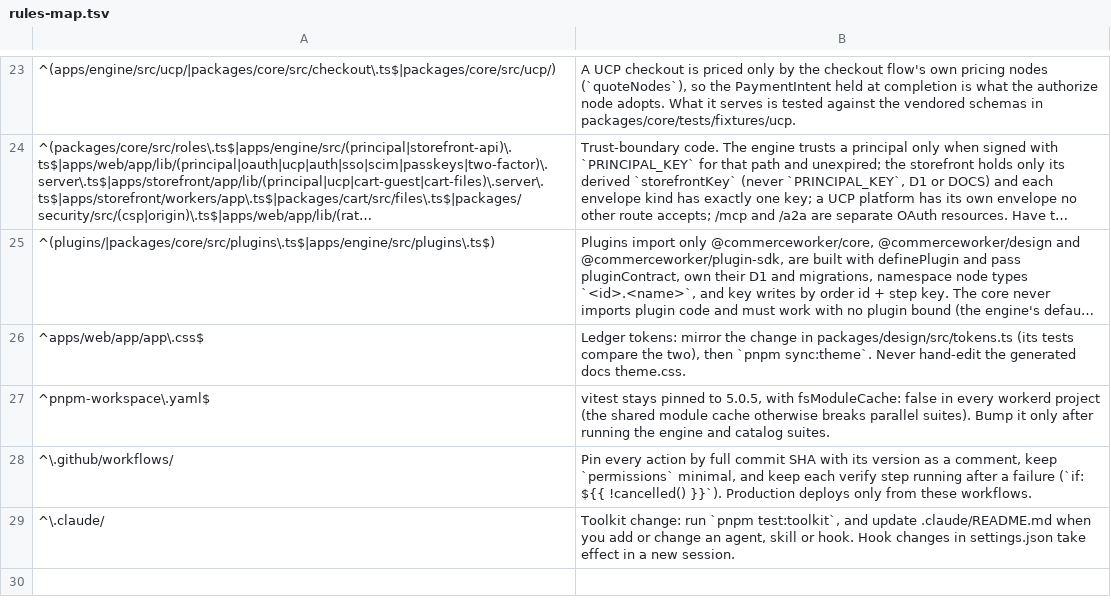
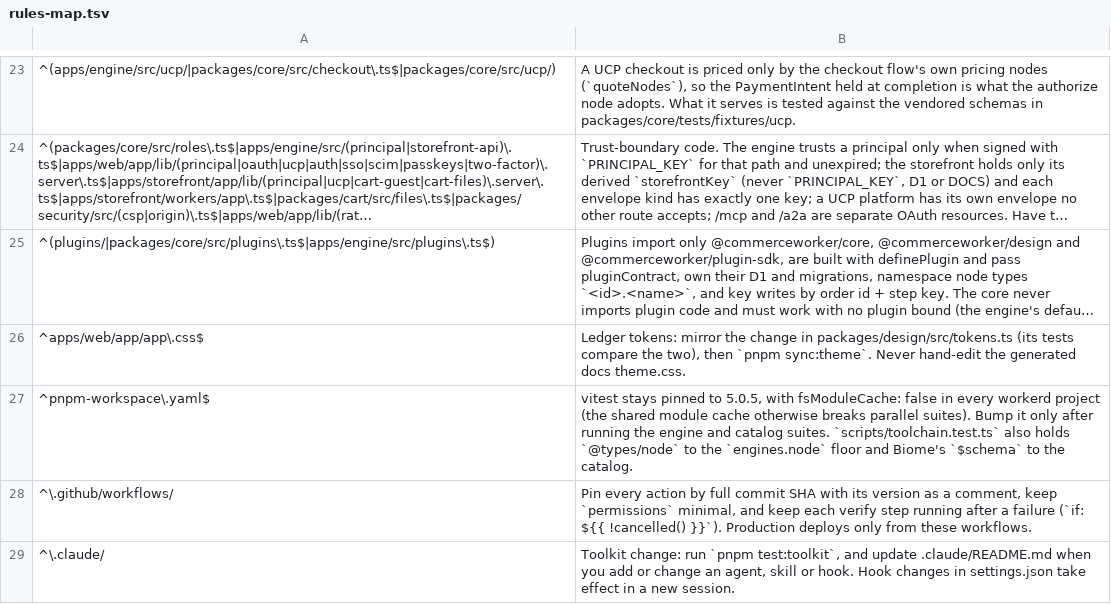
Before and after one commit to commerceworker/commerceworker, a TSV file: .claude/skills/commerceworker-conventions/references/rules-map.tsv, drawn as a sheet; only a part is shown, gaps mark what is left out; long unchanged cells end in ….

```diff
--- a/.claude/skills/commerceworker-conventions/references/rules-map.tsv
+++ b/.claude/skills/commerceworker-conventions/references/rules-map.tsv
@@ -26,3 +26,3 @@
 ^apps/web/app/app\.css$	Ledger tokens: mirror the change in packages/design/src/tokens.ts (its tests compare the two), then `pnpm sync:theme`. Never hand-edit the generated docs theme.css.
-^pnpm-workspace\.yaml$	vitest stays pinned to 5.0.5, with fsModuleCache: false in every workerd project (the shared module cache otherwise breaks parallel suites). Bump it only after running the engine and catalog suites.
+^pnpm-workspace\.yaml$	vitest stays pinned to 5.0.5, with fsModuleCache: false in every workerd project (the shared module cache otherwise breaks parallel suites). Bump it only after running the engine and catalog suites. `scripts/toolchain.test.ts` also holds `@types/node` to the `engines.node` floor and Biome's `$schema` to the catalog.
 ^\.github/workflows/	Pin every action by full commit SHA with its version as a comment, keep `permissions` minimal, and keep each verify step running after a failure (`if: ${{ !cancelled() }}`). Production deploys only from these workflows.
```
Also changed, not shown: 10 other files.
